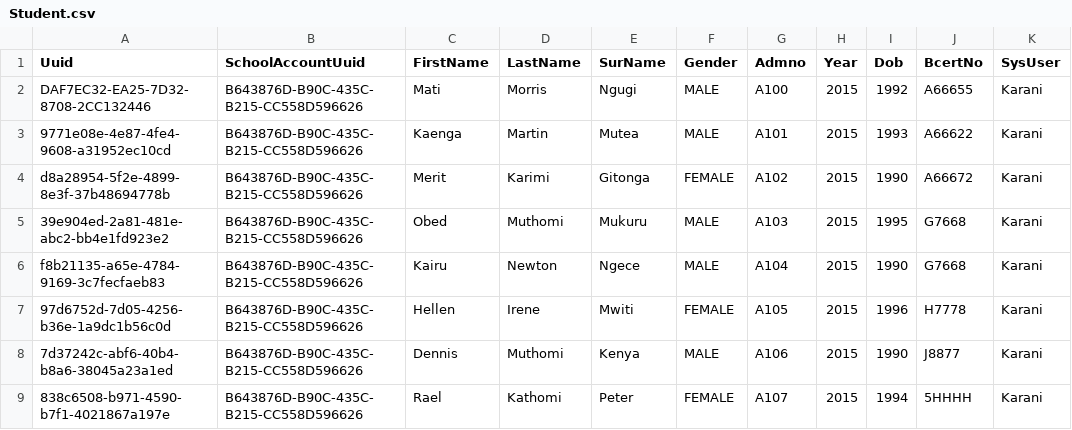
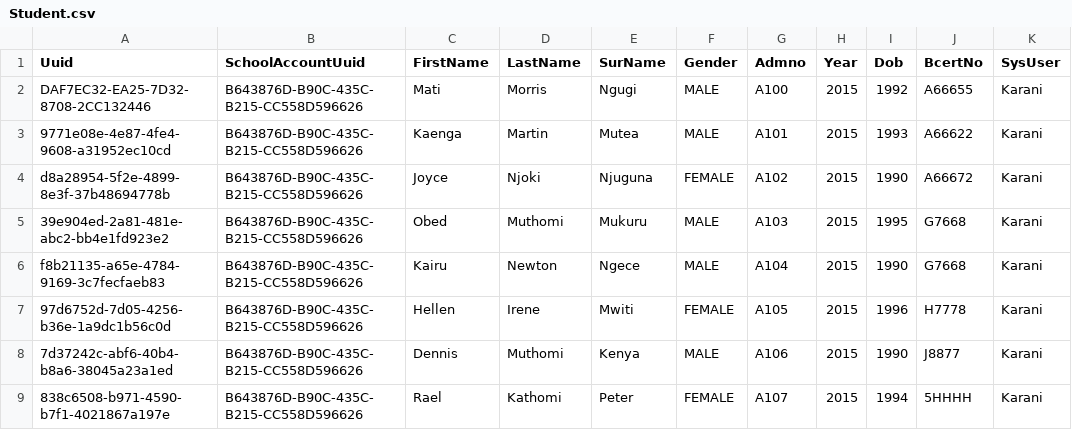
Before and after one commit to santosh991/School, a CSV file: webapp/etc/sql/data/Student.csv, drawn as a sheet; only a part is shown; the diff names each change by its address in the sheet, - before the commit and + after, or states it on an @@ line.

```diff
--- a/webapp/etc/sql/data/Student.csv
+++ b/webapp/etc/sql/data/Student.csv
-C4 (FirstName): Merit
+C4 (FirstName): Joyce
-D4 (LastName): Karimi
+D4 (LastName): Njoki
-E4 (SurName): Gitonga
+E4 (SurName): Njuguna
```
Also changed, not shown: webapp/etc/sql/data/SystemUser.csv, 46 other files.
